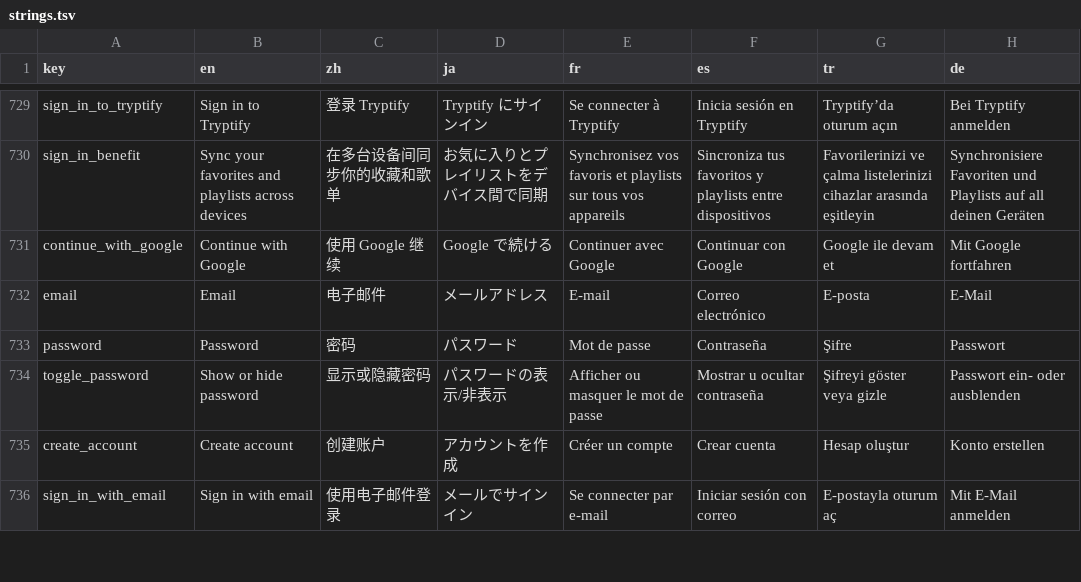
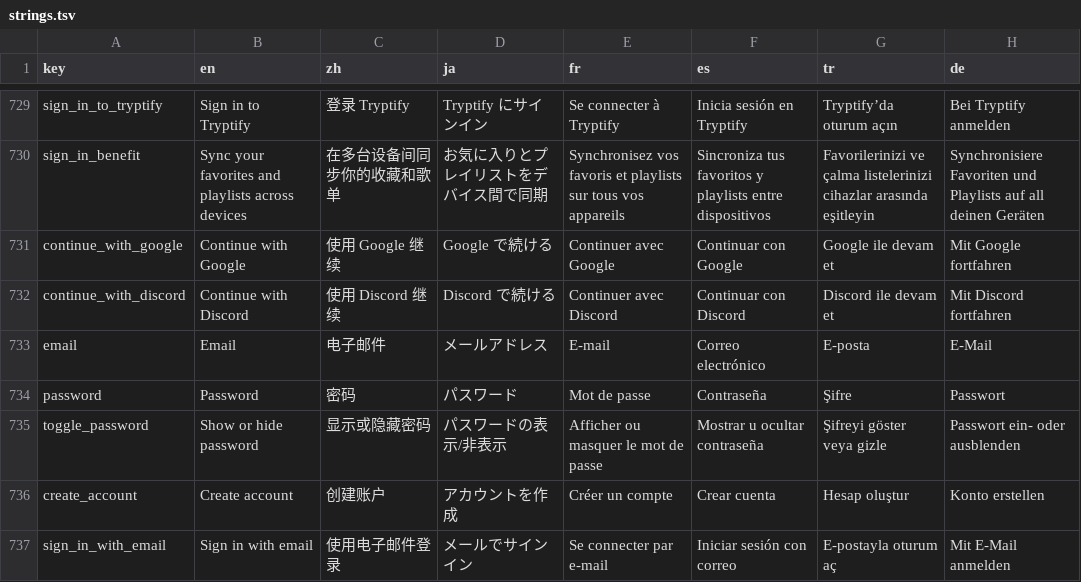
Before and after one commit to sokkaUmB/Tryptify, a TSV file: app/l10n/strings.tsv, drawn as a sheet; only a part is shown, gaps mark what is left out; the diff names each change by its address in the sheet, - before the commit and + after, or states it on an @@ line.

Commit message:
Try Tryptify's AutoEQ on any headphone, and sign in with Discord
The AutoEQ page can now fit any of about 10,000 headphones from AutoEq and
twelve squig.link databases, or an uploaded measurement, against the app's
twelve targets, with the app's own engine ported to JavaScript and run in
the browser: the curves before and after, fit error, preamp, the filters,
and an Equalizer APO export. WebAutoEqFixtureTest holds the Kotlin engine
to recorded answers and site/tests/engine-parity.mjs holds the port to the
same ones (all 54 cases: same bands, gains within 0.006 dB).
tools/headphone_index/build.py builds the headphone list.

Sign-in gains Discord, in the app (Profile) and on the website's account
page, through the same Supabase OAuth flow as Google.

```diff
--- a/app/l10n/strings.tsv
+++ b/app/l10n/strings.tsv
+row 732: continue_with_discord | Continue with Discord | 使用 Discord 继续 | Discord で続ける | Continuer avec Discord | Continuar con Discord | Discord ile devam et | Mit Discord fortfahren
```
Also changed, not shown: 36 other files.
